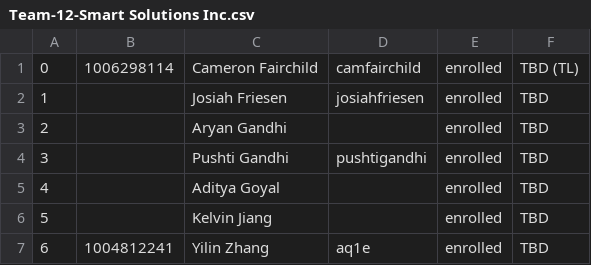
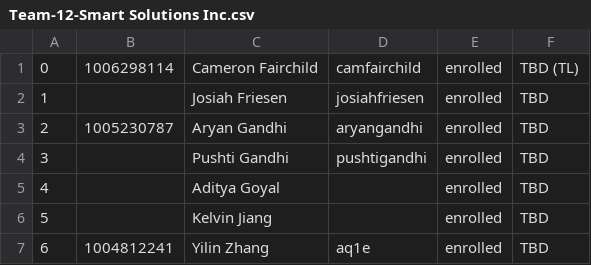
Before and after one commit to joannajjliu/oceanic-impact-demoB-BE, a CSV file: Team-12-Smart Solutions Inc.csv, drawn as a sheet.

Commit message:
Update Team-12-Smart Solutions Inc.csv

```diff
--- a/Team-12-Smart Solutions Inc.csv
+++ b/Team-12-Smart Solutions Inc.csv
@@ -2,3 +2,3 @@
 1, , Josiah Friesen,  josiahfriesen, enrolled, TBD,
-2, , Aryan Gandhi, , enrolled, TBD,
+2, 1005230787, Aryan Gandhi, aryangandhi, enrolled, TBD,
 3, , Pushti Gandhi,  pushtigandhi, enrolled, TBD,
```
